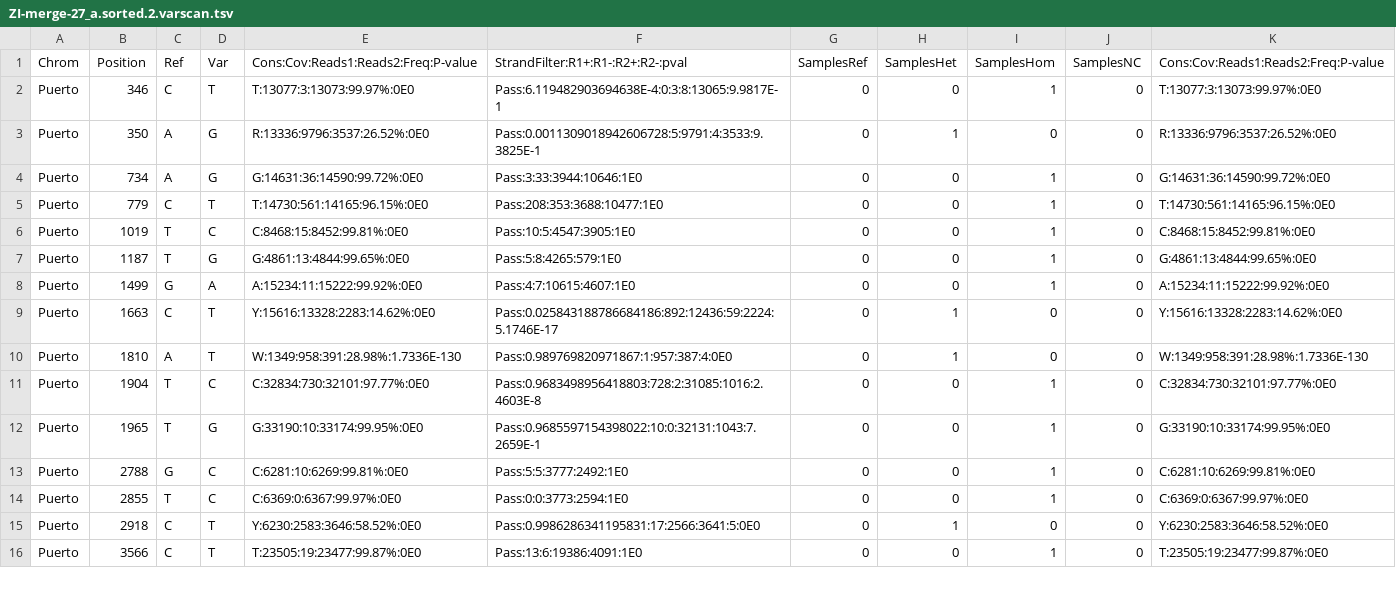
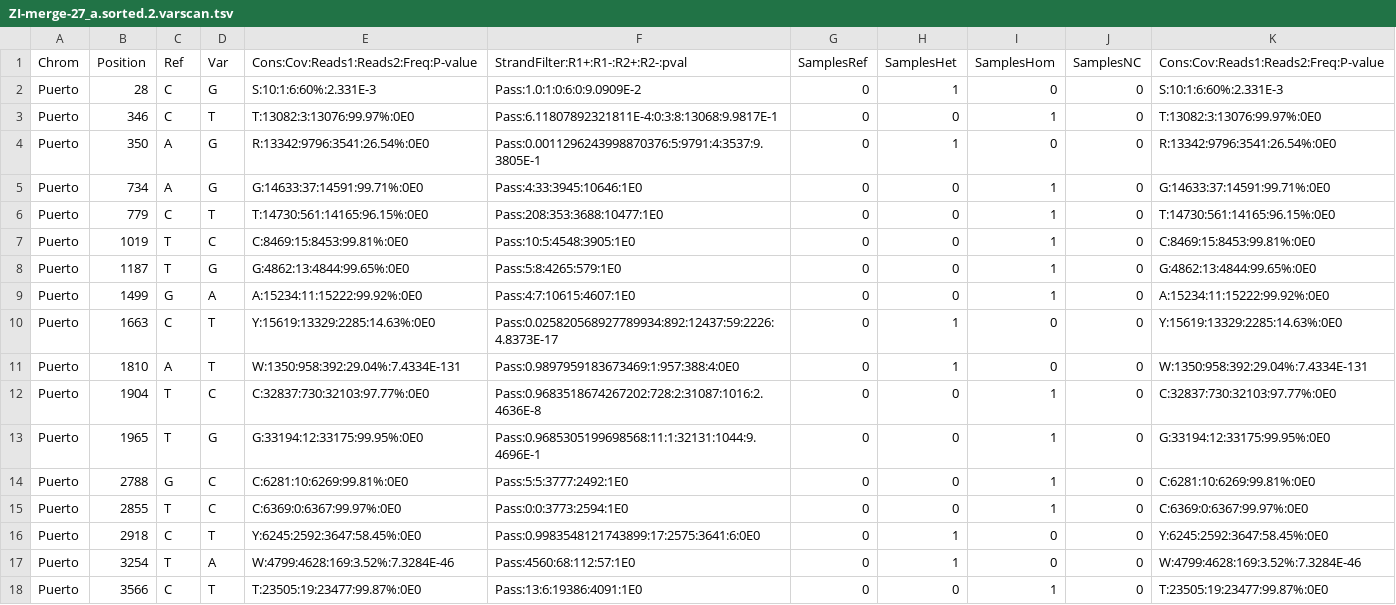
Before and after one commit to andersen-lab/ivar-validation, a TSV file: data/variants/ZI-merge-27_a.sorted.2.varscan.tsv, drawn as a sheet; only a part is shown; the diff covers the shown part only.

```diff
--- a/data/variants/ZI-merge-27_a.sorted.2.varscan.tsv
+++ b/data/variants/ZI-merge-27_a.sorted.2.varscan.tsv
@@ -1,16 +1,18 @@
 Chrom	Position	Ref	Var	Cons:Cov:Reads1:Reads2:Freq:P-value	StrandFilter:R1+:R1-:R2+:R2-:pval	SamplesRef	SamplesHet	SamplesHom	SamplesNC	Cons:Cov:Reads1:Reads2:Freq:P-value
-Puerto	346	C	T	T:13077:3:13073:99.97%:0E0	Pass:6.119482903694638E-4:0:3:8:13065:9.9817E-1	0	0	1	0	T:13077:3:13073:99.97%:0E0
-Puerto	350	A	G	R:13336:9796:3537:26.52%:0E0	Pass:0.0011309018942606728:5:9791:4:3533:9.3825E-1	0	1	0	0	R:13336:9796:3537:26.52%:0E0
-Puerto	734	A	G	G:14631:36:14590:99.72%:0E0	Pass:3:33:3944:10646:1E0	0	0	1	0	G:14631:36:14590:99.72%:0E0
+Puerto	28	C	G	S:10:1:6:60%:2.331E-3	Pass:1.0:1:0:6:0:9.0909E-2	0	1	0	0	S:10:1:6:60%:2.331E-3
+Puerto	346	C	T	T:13082:3:13076:99.97%:0E0	Pass:6.11807892321811E-4:0:3:8:13068:9.9817E-1	0	0	1	0	T:13082:3:13076:99.97%:0E0
+Puerto	350	A	G	R:13342:9796:3541:26.54%:0E0	Pass:0.0011296243998870376:5:9791:4:3537:9.3805E-1	0	1	0	0	R:13342:9796:3541:26.54%:0E0
+Puerto	734	A	G	G:14633:37:14591:99.71%:0E0	Pass:4:33:3945:10646:1E0	0	0	1	0	G:14633:37:14591:99.71%:0E0
 Puerto	779	C	T	T:14730:561:14165:96.15%:0E0	Pass:208:353:3688:10477:1E0	0	0	1	0	T:14730:561:14165:96.15%:0E0
-Puerto	1019	T	C	C:8468:15:8452:99.81%:0E0	Pass:10:5:4547:3905:1E0	0	0	1	0	C:8468:15:8452:99.81%:0E0
-Puerto	1187	T	G	G:4861:13:4844:99.65%:0E0	Pass:5:8:4265:579:1E0	0	0	1	0	G:4861:13:4844:99.65%:0E0
+Puerto	1019	T	C	C:8469:15:8453:99.81%:0E0	Pass:10:5:4548:3905:1E0	0	0	1	0	C:8469:15:8453:99.81%:0E0
+Puerto	1187	T	G	G:4862:13:4844:99.65%:0E0	Pass:5:8:4265:579:1E0	0	0	1	0	G:4862:13:4844:99.65%:0E0
 Puerto	1499	G	A	A:15234:11:15222:99.92%:0E0	Pass:4:7:10615:4607:1E0	0	0	1	0	A:15234:11:15222:99.92%:0E0
-Puerto	1663	C	T	Y:15616:13328:2283:14.62%:0E0	Pass:0.025843188786684186:892:12436:59:2224:5.1746E-17	0	1	0	0	Y:15616:13328:2283:14.62%:0E0
-Puerto	1810	A	T	W:1349:958:391:28.98%:1.7336E-130	Pass:0.989769820971867:1:957:387:4:0E0	0	1	0	0	W:1349:958:391:28.98%:1.7336E-130
-Puerto	1904	T	C	C:32834:730:32101:97.77%:0E0	Pass:0.9683498956418803:728:2:31085:1016:2.4603E-8	0	0	1	0	C:32834:730:32101:97.77%:0E0
-Puerto	1965	T	G	G:33190:10:33174:99.95%:0E0	Pass:0.9685597154398022:10:0:32131:1043:7.2659E-1	0	0	1	0	G:33190:10:33174:99.95%:0E0
+Puerto	1663	C	T	Y:15619:13329:2285:14.63%:0E0	Pass:0.025820568927789934:892:12437:59:2226:4.8373E-17	0	1	0	0	Y:15619:13329:2285:14.63%:0E0
+Puerto	1810	A	T	W:1350:958:392:29.04%:7.4334E-131	Pass:0.9897959183673469:1:957:388:4:0E0	0	1	0	0	W:1350:958:392:29.04%:7.4334E-131
+Puerto	1904	T	C	C:32837:730:32103:97.77%:0E0	Pass:0.9683518674267202:728:2:31087:1016:2.4636E-8	0	0	1	0	C:32837:730:32103:97.77%:0E0
+Puerto	1965	T	G	G:33194:12:33175:99.95%:0E0	Pass:0.9685305199698568:11:1:32131:1044:9.4696E-1	0	0	1	0	G:33194:12:33175:99.95%:0E0
 Puerto	2788	G	C	C:6281:10:6269:99.81%:0E0	Pass:5:5:3777:2492:1E0	0	0	1	0	C:6281:10:6269:99.81%:0E0
 Puerto	2855	T	C	C:6369:0:6367:99.97%:0E0	Pass:0:0:3773:2594:1E0	0	0	1	0	C:6369:0:6367:99.97%:0E0
-Puerto	2918	C	T	Y:6230:2583:3646:58.52%:0E0	Pass:0.9986286341195831:17:2566:3641:5:0E0	0	1	0	0	Y:6230:2583:3646:58.52%:0E0
+Puerto	2918	C	T	Y:6245:2592:3647:58.45%:0E0	Pass:0.9983548121743899:17:2575:3641:6:0E0	0	1	0	0	Y:6245:2592:3647:58.45%:0E0
+Puerto	3254	T	A	W:4799:4628:169:3.52%:7.3284E-46	Pass:4560:68:112:57:1E0	0	1	0	0	W:4799:4628:169:3.52%:7.3284E-46
 Puerto	3566	C	T	T:23505:19:23477:99.87%:0E0	Pass:13:6:19386:4091:1E0	0	0	1	0	T:23505:19:23477:99.87%:0E0
```
Also changed, not shown: 2 added rows and 87 edited cells elsewhere in this file, data/variants/ZI-merge-26_a.sorted.2.ivar.tsv, data/variants/ZI-merge-26_a.sorted.2.varscan.indel.tsv, 47 other files.
